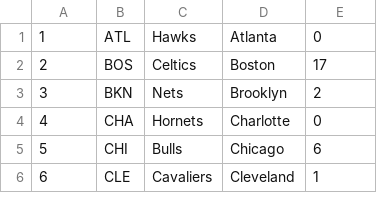
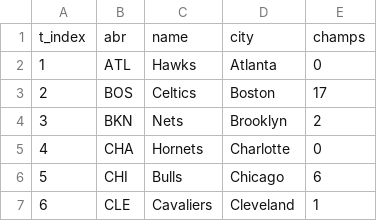
Before and after one commit to yousefsandoqa/HigherLower, a CSV file: my-react-app/src/data/teams.csv, drawn as a sheet; only a part is shown.

Commit message:
csv header added to teams.csv, and updated var name in careers.py

```diff
--- a/my-react-app/src/data/teams.csv
+++ b/my-react-app/src/data/teams.csv
@@ -1 +1,2 @@
+t_index,abr,name,city,champs
 1,ATL,Hawks,Atlanta,0
```
Also changed, not shown: 1 other file.
